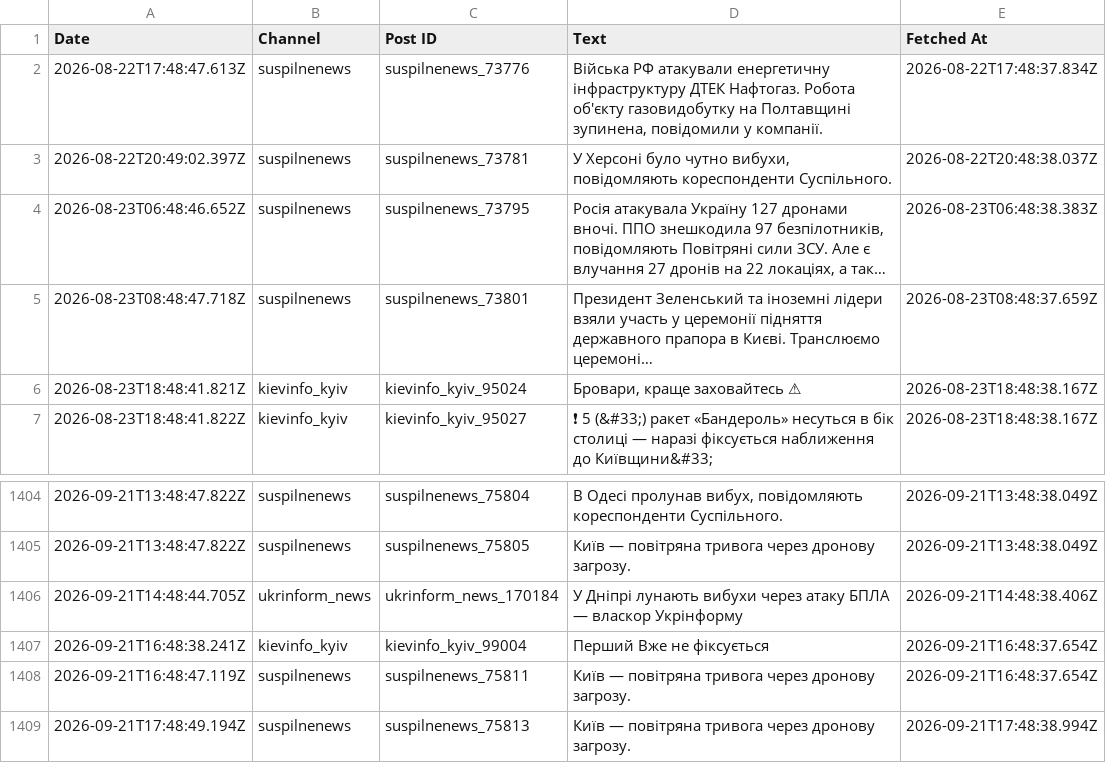
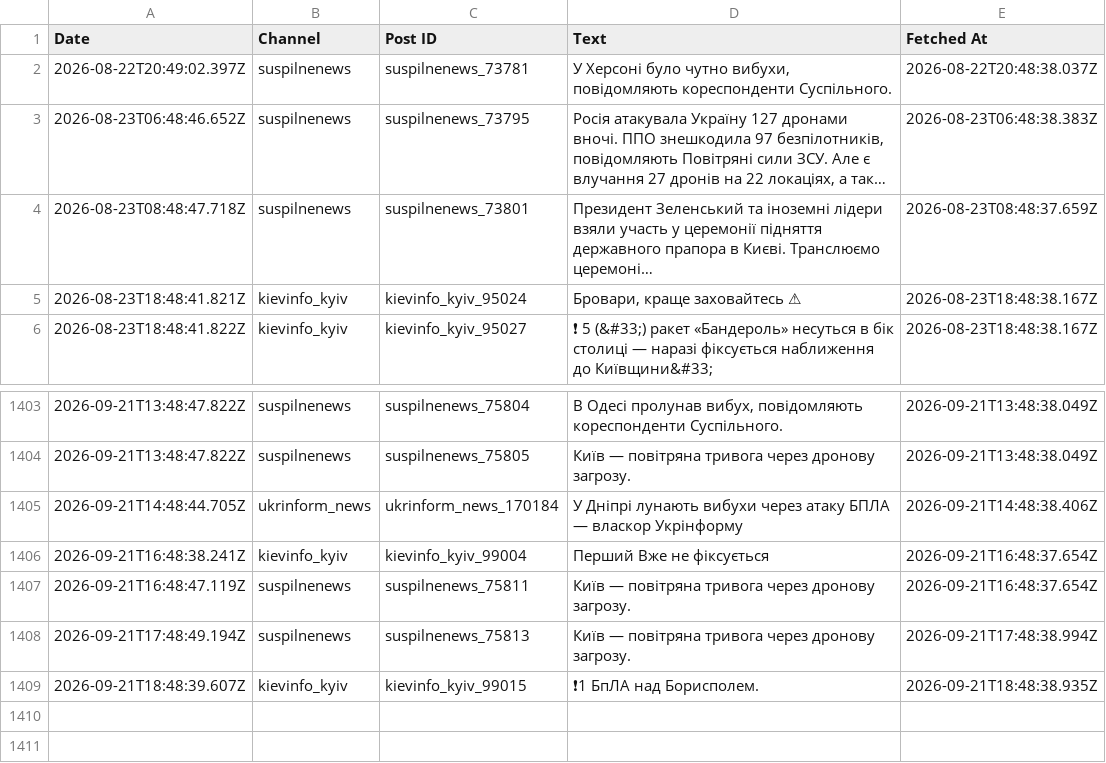
Before and after one commit to ymotorna/news-digest-data, a CSV file: posts.csv, drawn as a sheet; only a part is shown, gaps mark what is left out; long unchanged cells end in …; removed rows and columns are numbered as before the commit, all else as after; the diff names each change by its address in the sheet, - before the commit and + after, or states it on an @@ line.

Commit message:
Update 2026-09-21T18:49

```diff
--- a/posts.csv
+++ b/posts.csv
-row 2: 2026-08-22T17:48:47.613Z | suspilnenews | suspilnenews_73776 | Війська РФ атакували енергетичну інфраструктуру ДТЕК Нафтогаз. Робота об'єкту газовидобутку на Полтавщині зупинена, повідомили у компанії. | 2026-08-22T17:48:37.834Z
+row 1409: 2026-09-21T18:48:39.607Z | kievinfo_kyiv | kievinfo_kyiv_99015 | ❗1 БпЛА над Борисполем. | 2026-09-21T18:48:38.935Z
```
